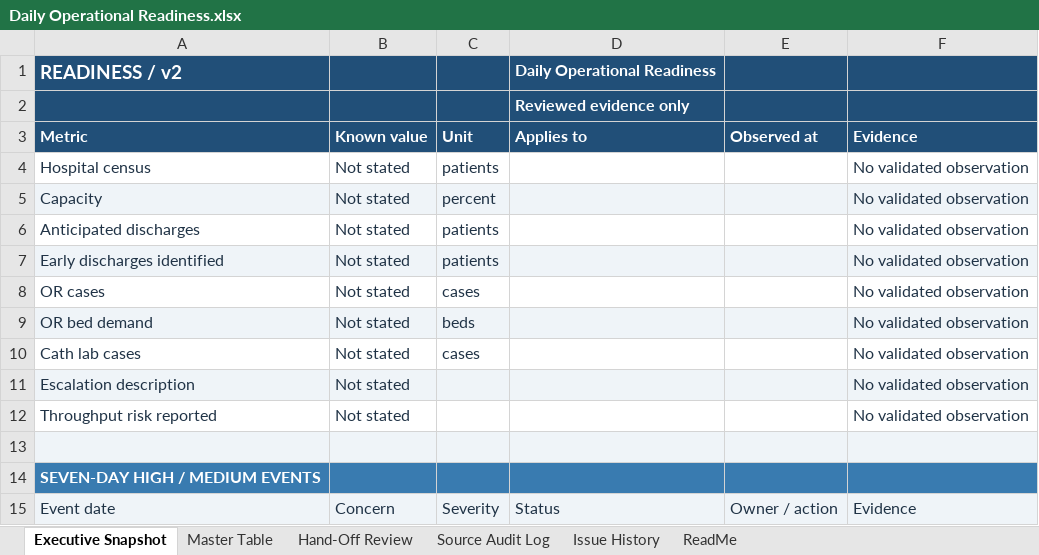
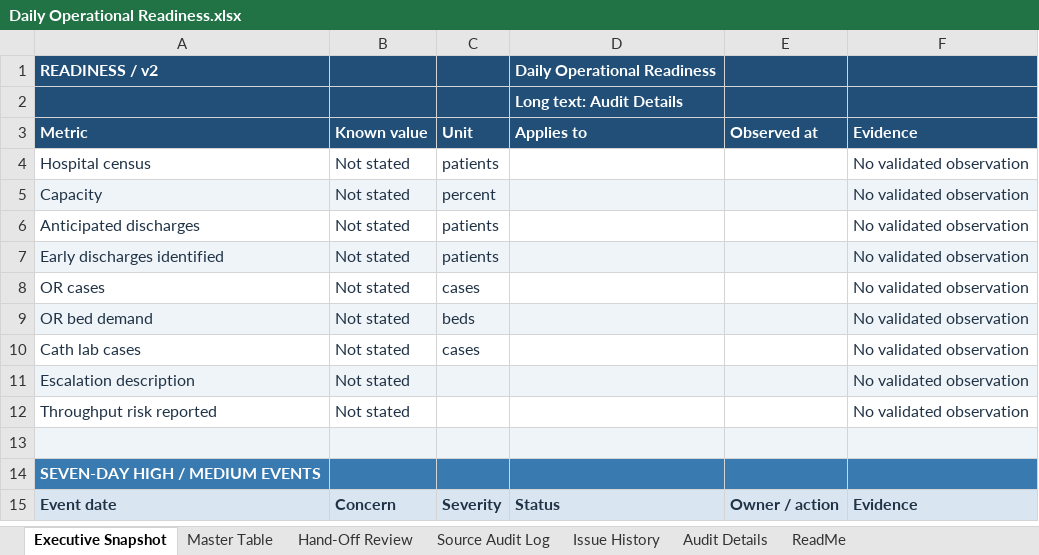
Before and after one commit to true2thecore-cloud/hospital-operations-intelligence, an Excel workbook: templates/Daily Operational Readiness.xlsx, sheet Executive Snapshot, drawn as a sheet; values as stored, in another font and other column widths than the file's, no borders; the diff names each change by its address in the sheet, - before the commit and + after, or states it on an @@ line.

```diff
--- a/templates/Daily Operational Readiness.xlsx (sheet Executive Snapshot)
+++ b/templates/Daily Operational Readiness.xlsx (sheet Executive Snapshot)
+sheet tab: Audit Details
@@ A1 text size: smaller @@
-D2 (Applies to): Reviewed evidence only
+D2 (Applies to): Long text: Audit Details
-A15:F15 bold: off
+A15:F15 bold: on
```
Also changed, not shown: sheet ReadMe, sheet Source Audit Log, sheet Hand-Off Review, sheet Issue History, sheet Master Table, assets/Readiness Synthetic Example.xlsx, 8 other files.
